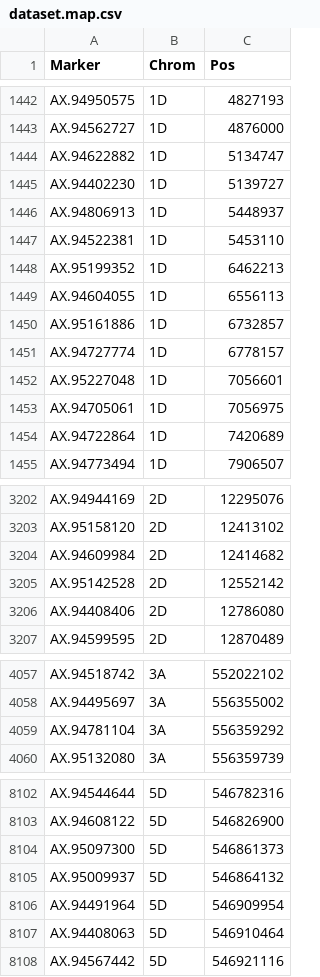
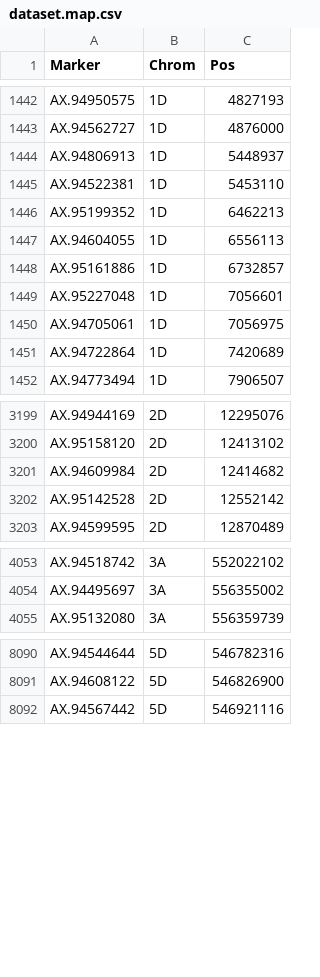
Before and after one commit to TallyWright/niabshw, a CSV file: Data/dataset.map.csv, drawn as a sheet; only a part is shown, gaps mark what is left out; the diff covers the shown part only; the diff names each change by its address in the sheet, - before the commit and + after, or states it on an @@ line.

Commit message:
Updates to markers included

```diff
--- a/Data/dataset.map.csv
+++ b/Data/dataset.map.csv
-row 1444: AX.94622882 | 1D | 5134747
-row 1445: AX.94402230 | 1D | 5139727
-row 1451: AX.94727774 | 1D | 6778157
-row 3206: AX.94408406 | 2D | 12786080
-row 4059: AX.94781104 | 3A | 556359292
-row 8104: AX.95097300 | 5D | 546861373
-row 8105: AX.95009937 | 5D | 546864132
-row 8106: AX.94491964 | 5D | 546909954
-row 8107: AX.94408063 | 5D | 546910464
```
Also changed, not shown: 14 removed rows elsewhere in this file, 1 other file.
